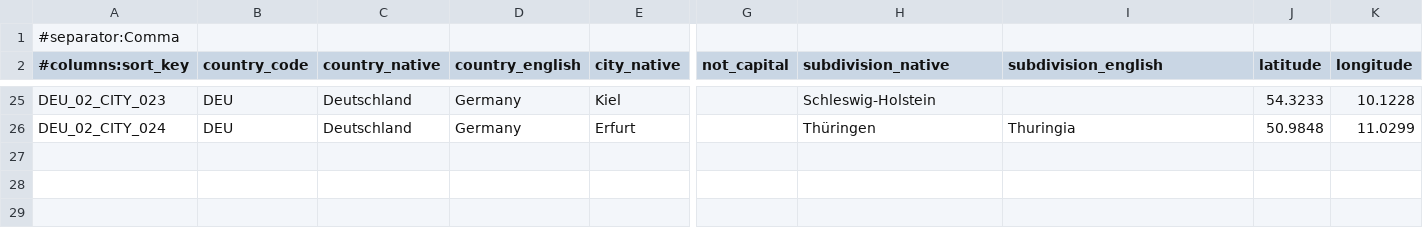
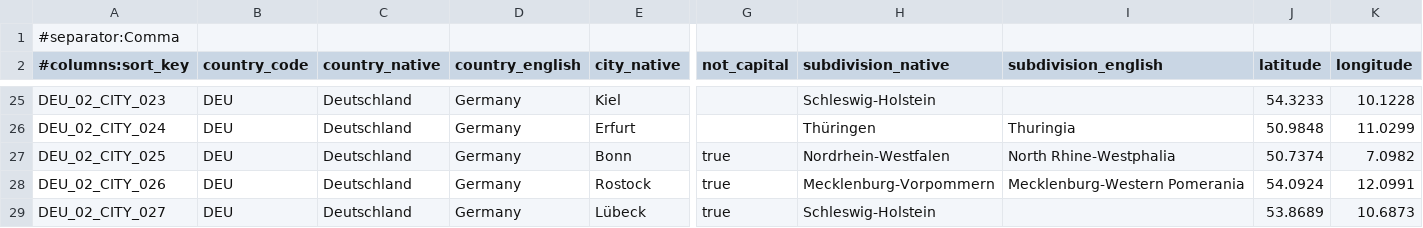
Before and after one commit to ryanvmenezes/gazetteer, a CSV file: outputs/DEU/cities.csv, drawn as a sheet; only a part is shown, gaps mark what is left out; rows hold the shown columns only; the diff names each change by its address in the sheet, - before the commit and + after, or states it on an @@ line.

Commit message:
3 more cities for germany and done

```diff
--- a/outputs/DEU/cities.csv
+++ b/outputs/DEU/cities.csv
+row 27: DEU_02_CITY_025 | DEU | Deutschland | Germany | Bonn | true | Nordrhein-Westfalen | North Rhine-Westphalia | 50.7374 | 7.0982
+row 28: DEU_02_CITY_026 | DEU | Deutschland | Germany | Rostock | true | Mecklenburg-Vorpommern | Mecklenburg-Western Pomerania | 54.0924 | 12.0991
+row 29: DEU_02_CITY_027 | DEU | Deutschland | Germany | Lübeck | true | Schleswig-Holstein |  | 53.8689 | 10.6873
```
Also changed, not shown: data/DEU/cities.csv.
